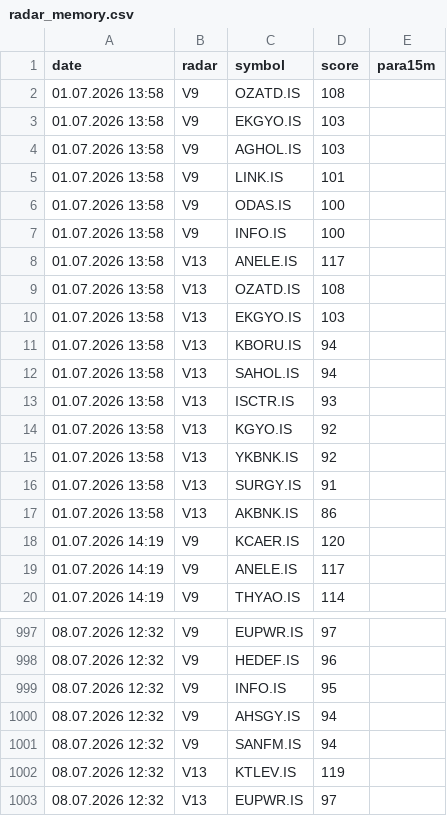
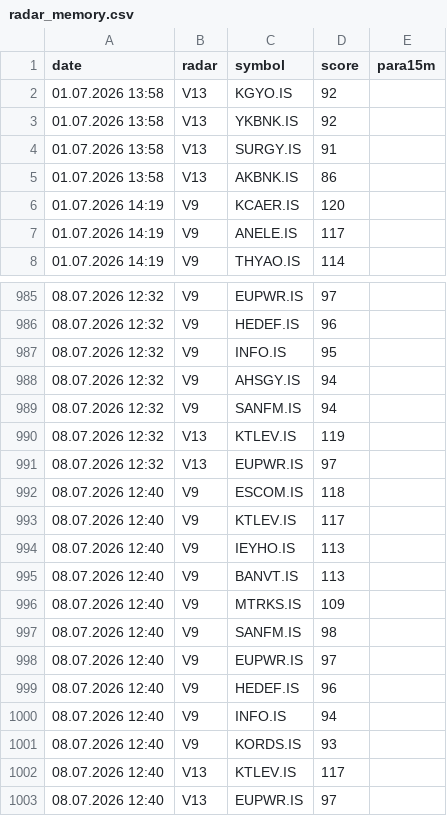
Before and after one commit to gokhan-bist-radar/gokhan-bist-radar, a CSV file: radar_memory.csv, drawn as a sheet; only a part is shown, gaps mark what is left out.

```diff
--- a/radar_memory.csv
+++ b/radar_memory.csv
@@ -1,14 +1,2 @@
 date,radar,symbol,score,para15m
-01.07.2026 13:58,V9,OZATD.IS,108,
-01.07.2026 13:58,V9,EKGYO.IS,103,
-01.07.2026 13:58,V9,AGHOL.IS,103,
-01.07.2026 13:58,V9,LINK.IS,101,
-01.07.2026 13:58,V9,ODAS.IS,100,
-01.07.2026 13:58,V9,INFO.IS,100,
-01.07.2026 13:58,V13,ANELE.IS,117,
-01.07.2026 13:58,V13,OZATD.IS,108,
-01.07.2026 13:58,V13,EKGYO.IS,103,
-01.07.2026 13:58,V13,KBORU.IS,94,
-01.07.2026 13:58,V13,SAHOL.IS,94,
-01.07.2026 13:58,V13,ISCTR.IS,93,
 01.07.2026 13:58,V13,KGYO.IS,92,
@@ -1003 +991,13 @@ date,radar,symbol,score,para15m
 08.07.2026 12:32,V13,EUPWR.IS,97,
+08.07.2026 12:40,V9,ESCOM.IS,118,
+08.07.2026 12:40,V9,KTLEV.IS,117,
+08.07.2026 12:40,V9,IEYHO.IS,113,
+08.07.2026 12:40,V9,BANVT.IS,113,
+08.07.2026 12:40,V9,MTRKS.IS,109,
+08.07.2026 12:40,V9,SANFM.IS,98,
+08.07.2026 12:40,V9,EUPWR.IS,97,
+08.07.2026 12:40,V9,HEDEF.IS,96,
+08.07.2026 12:40,V9,INFO.IS,94,
+08.07.2026 12:40,V9,KORDS.IS,93,
+08.07.2026 12:40,V13,KTLEV.IS,117,
+08.07.2026 12:40,V13,EUPWR.IS,97,
```
Also changed, not shown: radar_performance.csv, radar_signals.csv.
